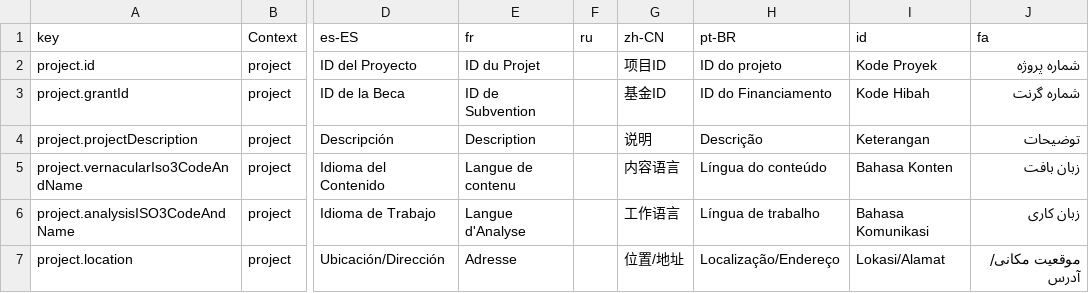
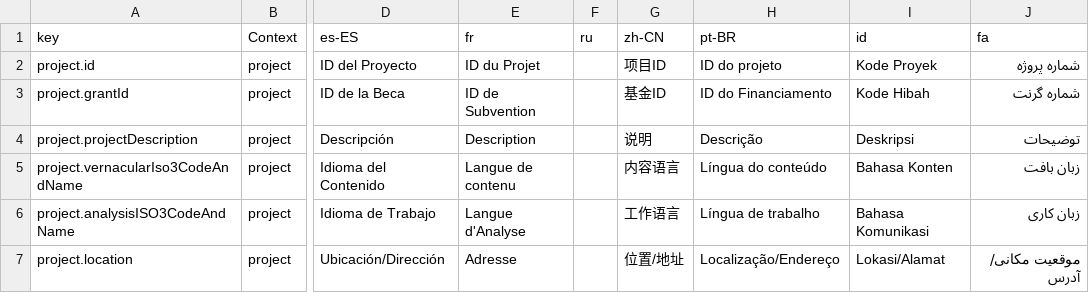
Before and after one commit to onset/lameta, a CSV file: locale/fields.csv, drawn as a sheet; only a part is shown, gaps mark what is left out; the diff names each change by its address in the sheet, - before the commit and + after, or states it on an @@ line.

Commit message:
update one Indonesian translation

```diff
--- a/locale/fields.csv
+++ b/locale/fields.csv
-I4 (id): Keterangan
+I4 (id): Deskripsi
```
